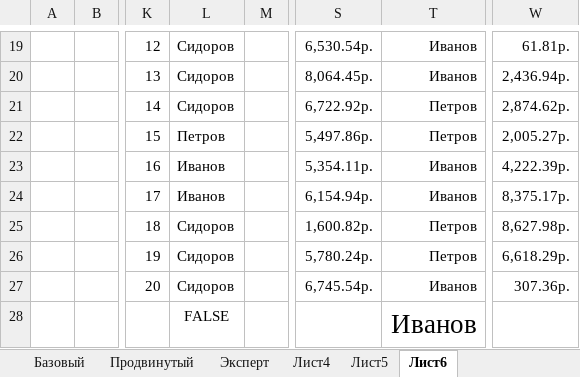
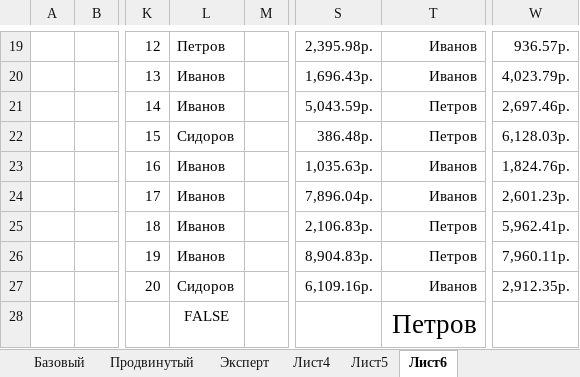
Before and after one commit to lotar37/teacher, an Excel workbook: excel/Условное форматирование.xlsx, sheet Лист6, drawn as a sheet; only a part is shown, gaps mark what is left out; values as stored, in another font and other column widths than the file's, no borders; the diff covers the shown part only; the diff names each change by its address in the sheet, - before the commit and + after, or states it on an @@ line.

```diff
--- a/excel/Условное форматирование.xlsx (sheet Лист6)
+++ b/excel/Условное форматирование.xlsx (sheet Лист6)
-L19: Сидоров
+L19: Петров
-S19: 6,530.54р.
+S19: 2,395.98р.
-W19: 61.81р.
+W19: 936.57р.
-L20:L21: Сидоров
+L20:L21: Иванов
-S20: 8,064.45р.
+S20: 1,696.43р.
-W20: 2,436.94р.
+W20: 4,023.79р.
-S21: 6,722.92р.
+S21: 5,043.59р.
-W21: 2,874.62р.
+W21: 2,697.46р.
-L22: Петров
+L22: Сидоров
-S22: 5,497.86р.
+S22: 386.48р.
-W22: 2,005.27р.
+W22: 6,128.03р.
-S23: 5,354.11р.
+S23: 1,035.63р.
-W23: 4,222.39р.
+W23: 1,824.76р.
-S24: 6,154.94р.
+S24: 7,896.04р.
-W24: 8,375.17р.
+W24: 2,601.23р.
-L25:L26: Сидоров
+L25:L26: Иванов
-S25: 1,600.82р.
+S25: 2,106.83р.
-W25: 8,627.98р.
+W25: 5,962.41р.
-S26: 5,780.24р.
+S26: 8,904.83р.
-W26: 6,618.29р.
+W26: 7,960.11р.
-S27: 6,745.54р.
+S27: 6,109.16р.
-W27: 307.36р.
+W27: 2,912.35р.
-T28: Иванов
+T28: Петров
```
Also changed, not shown: 31 edited cells elsewhere in this sheet, sheet Лист5, sheet Лист4, excel/урок условное форматирование.xlsx.
